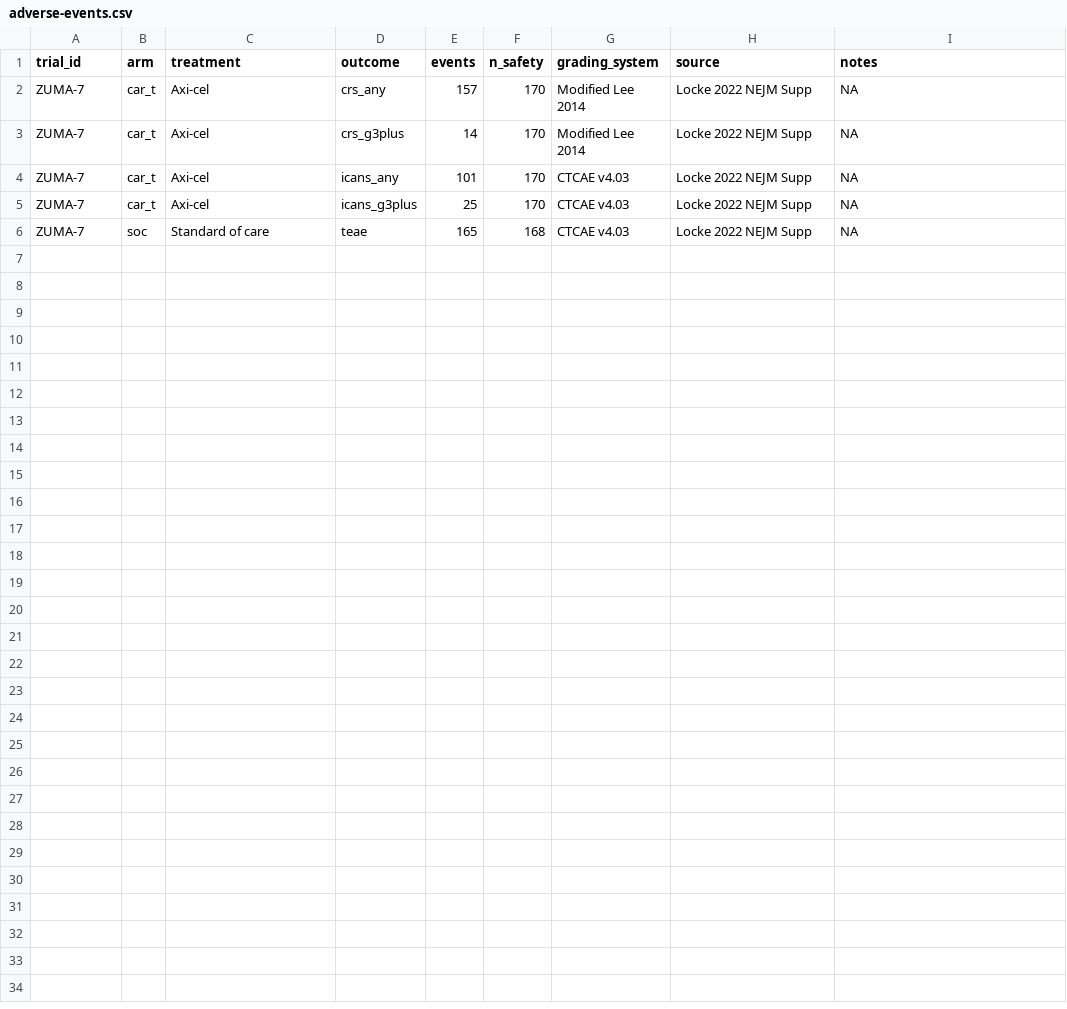
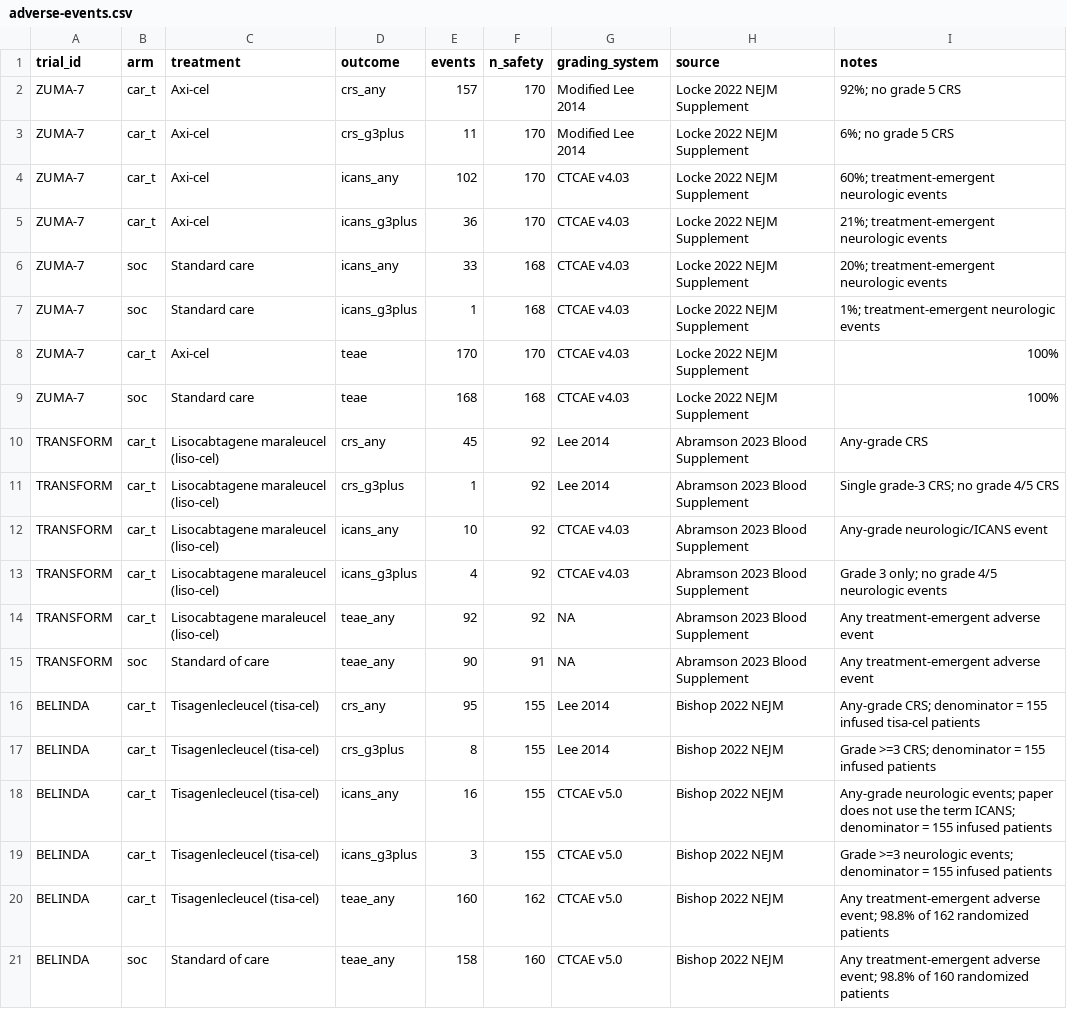
Before and after one commit to zoubayda-b/network-meta-analysis-project-CART, a CSV file: data/adverse-events.csv, drawn as a sheet.

```diff
--- a/data/adverse-events.csv
+++ b/data/adverse-events.csv
@@ -1,6 +1,21 @@
 trial_id,arm,treatment,outcome,events,n_safety,grading_system,source,notes
-ZUMA-7,car_t,Axi-cel,crs_any,157,170,Modified Lee 2014,Locke 2022 NEJM Supp,NA
-ZUMA-7,car_t,Axi-cel,crs_g3plus,14,170,Modified Lee 2014,Locke 2022 NEJM Supp,NA
-ZUMA-7,car_t,Axi-cel,icans_any,101,170,CTCAE v4.03,Locke 2022 NEJM Supp,NA
-ZUMA-7,car_t,Axi-cel,icans_g3plus,25,170,CTCAE v4.03,Locke 2022 NEJM Supp,NA
-ZUMA-7,soc,Standard of care,teae,165,168,CTCAE v4.03,Locke 2022 NEJM Supp,NA
+ZUMA-7,car_t,Axi-cel,crs_any,157,170,Modified Lee 2014,Locke 2022 NEJM Supplement,92%; no grade 5 CRS
+ZUMA-7,car_t,Axi-cel,crs_g3plus,11,170,Modified Lee 2014,Locke 2022 NEJM Supplement,6%; no grade 5 CRS
+ZUMA-7,car_t,Axi-cel,icans_any,102,170,CTCAE v4.03,Locke 2022 NEJM Supplement,60%; treatment-emergent neurologic events
+ZUMA-7,car_t,Axi-cel,icans_g3plus,36,170,CTCAE v4.03,Locke 2022 NEJM Supplement,21%; treatment-emergent neurologic events
+ZUMA-7,soc,Standard care,icans_any,33,168,CTCAE v4.03,Locke 2022 NEJM Supplement,20%; treatment-emergent neurologic events
+ZUMA-7,soc,Standard care,icans_g3plus,1,168,CTCAE v4.03,Locke 2022 NEJM Supplement,1%; treatment-emergent neurologic events
+ZUMA-7,car_t,Axi-cel,teae,170,170,CTCAE v4.03,Locke 2022 NEJM Supplement,100%
+ZUMA-7,soc,Standard care,teae,168,168,CTCAE v4.03,Locke 2022 NEJM Supplement,100%
+TRANSFORM,car_t,Lisocabtagene maraleucel (liso-cel),crs_any,45,92,Lee 2014,Abramson 2023 Blood Supplement,Any-grade CRS
+TRANSFORM,car_t,Lisocabtagene maraleucel (liso-cel),crs_g3plus,1,92,Lee 2014,Abramson 2023 Blood Supplement,Single grade-3 CRS; no grade 4/5 CRS
+TRANSFORM,car_t,Lisocabtagene maraleucel (liso-cel),icans_any,10,92,CTCAE v4.03,Abramson 2023 Blood Supplement,Any-grade neurologic/ICANS event
+TRANSFORM,car_t,Lisocabtagene maraleucel (liso-cel),icans_g3plus,4,92,CTCAE v4.03,Abramson 2023 Blood Supplement,Grade 3 only; no grade 4/5 neurologic events
+TRANSFORM,car_t,Lisocabtagene maraleucel (liso-cel),teae_any,92,92,NA,Abramson 2023 Blood Supplement,Any treatment-emergent adverse event
+TRANSFORM,soc,Standard of care,teae_any,90,91,NA,Abramson 2023 Blood Supplement,Any treatment-emergent adverse event
+BELINDA,car_t,Tisagenlecleucel (tisa-cel),crs_any,95,155,Lee 2014,Bishop 2022 NEJM,Any-grade CRS; denominator = 155 infused tisa-cel patients
+BELINDA,car_t,Tisagenlecleucel (tisa-cel),crs_g3plus,8,155,Lee 2014,Bishop 2022 NEJM,Grade >=3 CRS; denominator = 155 infused patients
+BELINDA,car_t,Tisagenlecleucel (tisa-cel),icans_any,16,155,CTCAE v5.0,Bishop 2022 NEJM,Any-grade neurologic events; paper does not use the term ICANS; denominator = 155 infused patients
+BELINDA,car_t,Tisagenlecleucel (tisa-cel),icans_g3plus,3,155,CTCAE v5.0,Bishop 2022 NEJM,Grade >=3 neurologic events; denominator = 155 infused patients
+BELINDA,car_t,Tisagenlecleucel (tisa-cel),teae_any,160,162,CTCAE v5.0,Bishop 2022 NEJM,Any treatment-emergent adverse event; 98.8% of 162 randomized patients
+BELINDA,soc,Standard of care,teae_any,158,160,CTCAE v5.0,Bishop 2022 NEJM,Any treatment-emergent adverse event; 98.8% of 160 randomized patients
```
Also changed, not shown: data/binary-data.csv, data/characteristics.csv, 6 other files.
